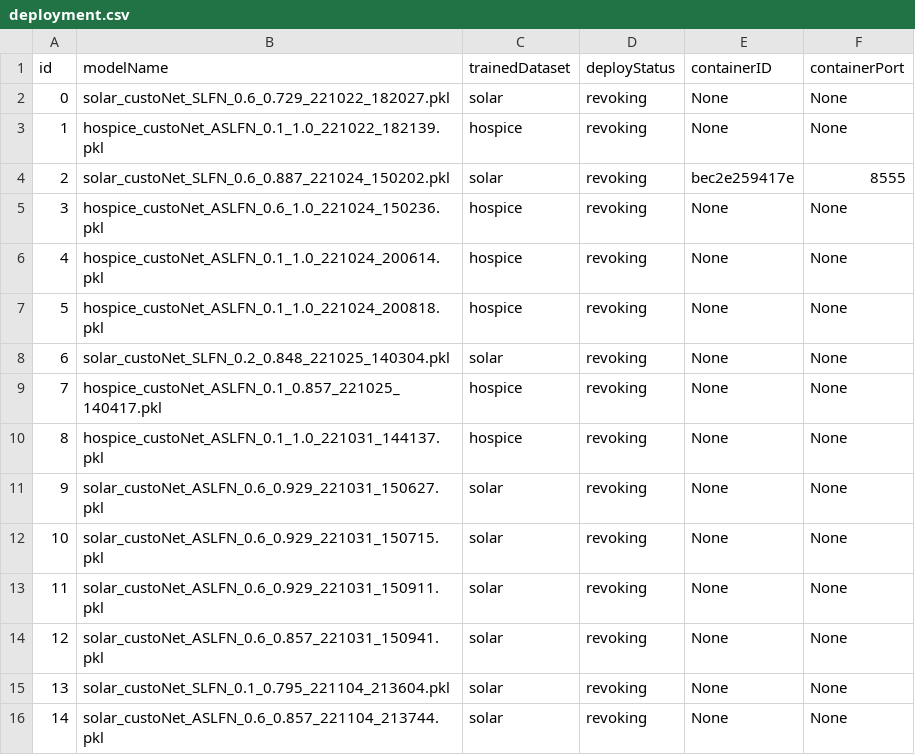
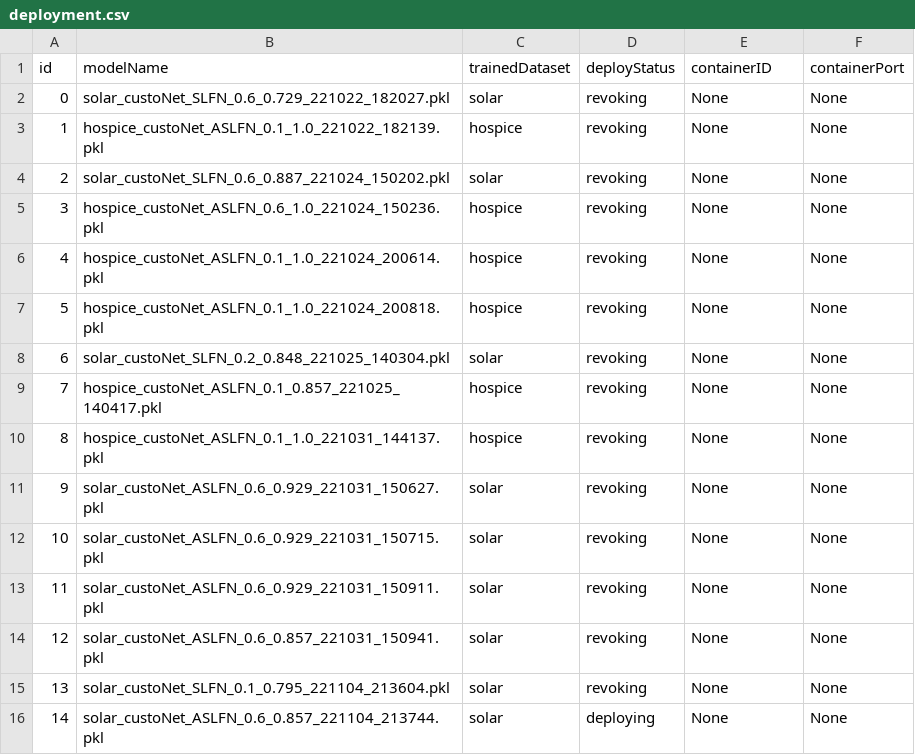
Before and after one commit to DpRams/NLA, a CSV file: model_deploying/deployment.csv, drawn as a sheet.

```diff
--- a/model_deploying/deployment.csv
+++ b/model_deploying/deployment.csv
@@ -3,3 +3,3 @@ id,modelName,trainedDataset,deployStatus,containerID,containerPort
 1,hospice_custoNet_ASLFN_0.1_1.0_221022_182139.pkl,hospice,revoking,None,None
-2,solar_custoNet_SLFN_0.6_0.887_221024_150202.pkl,solar,revoking,bec2e259417e,8555
+2,solar_custoNet_SLFN_0.6_0.887_221024_150202.pkl,solar,revoking,None,None
 3,hospice_custoNet_ASLFN_0.6_1.0_221024_150236.pkl,hospice,revoking,None,None
@@ -15,2 +15,2 @@ id,modelName,trainedDataset,deployStatus,containerID,containerPort
 13,solar_custoNet_SLFN_0.1_0.795_221104_213604.pkl,solar,revoking,None,None
-14,solar_custoNet_ASLFN_0.6_0.857_221104_213744.pkl,solar,revoking,None,None
+14,solar_custoNet_ASLFN_0.6_0.857_221104_213744.pkl,solar,deploying,None,None
```
Also changed, not shown: 4 other files.
